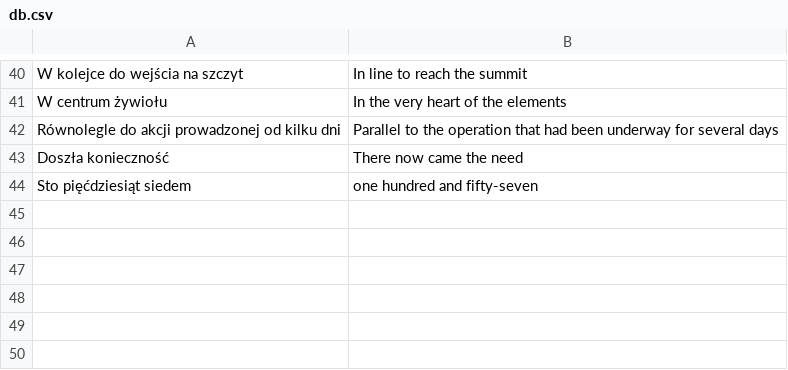
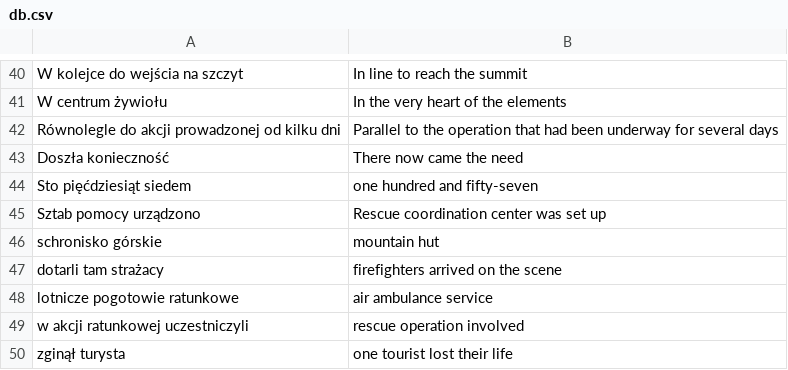
Before and after one commit to rudnt/phrasey, a CSV file: db.csv, drawn as a sheet; only a part is shown, gaps mark what is left out.

Commit message:
Expand DB

```diff
--- a/db.csv
+++ b/db.csv
@@ -44 +44,7 @@ Doszła konieczność,There now came the need
 Sto pięćdziesiąt siedem,one hundred and fifty-seven
+Sztab pomocy urządzono,Rescue coordination center was set up
+schronisko górskie,mountain hut
+dotarli tam strażacy,firefighters arrived on the scene
+lotnicze pogotowie ratunkowe,air ambulance service
+w akcji ratunkowej uczestniczyli,rescue operation involved
+zginął turysta,one tourist lost their life
```
